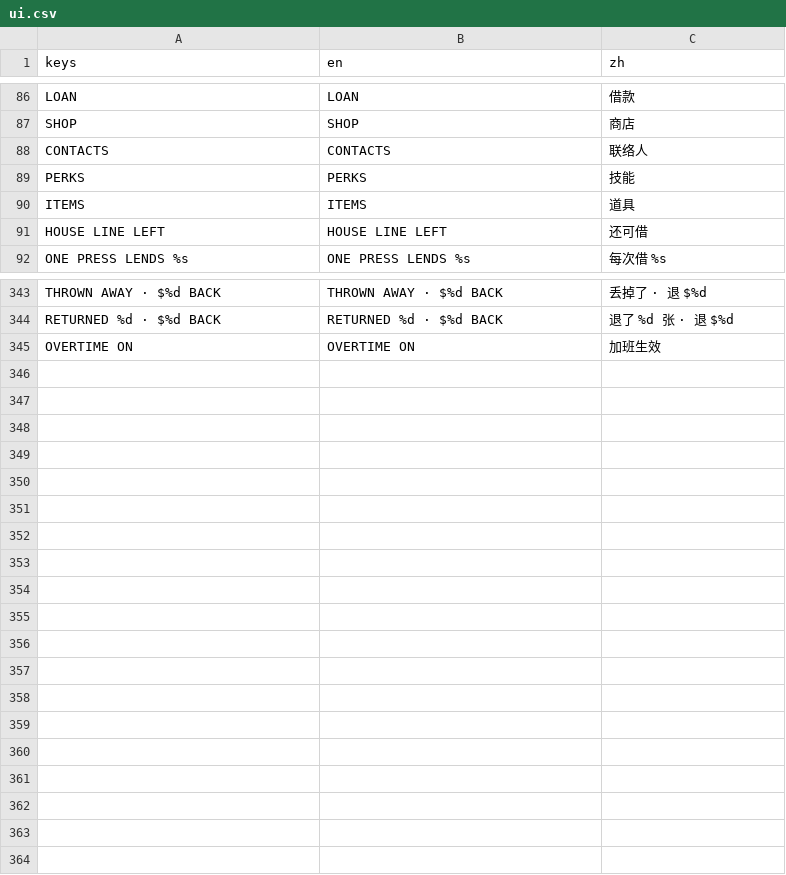
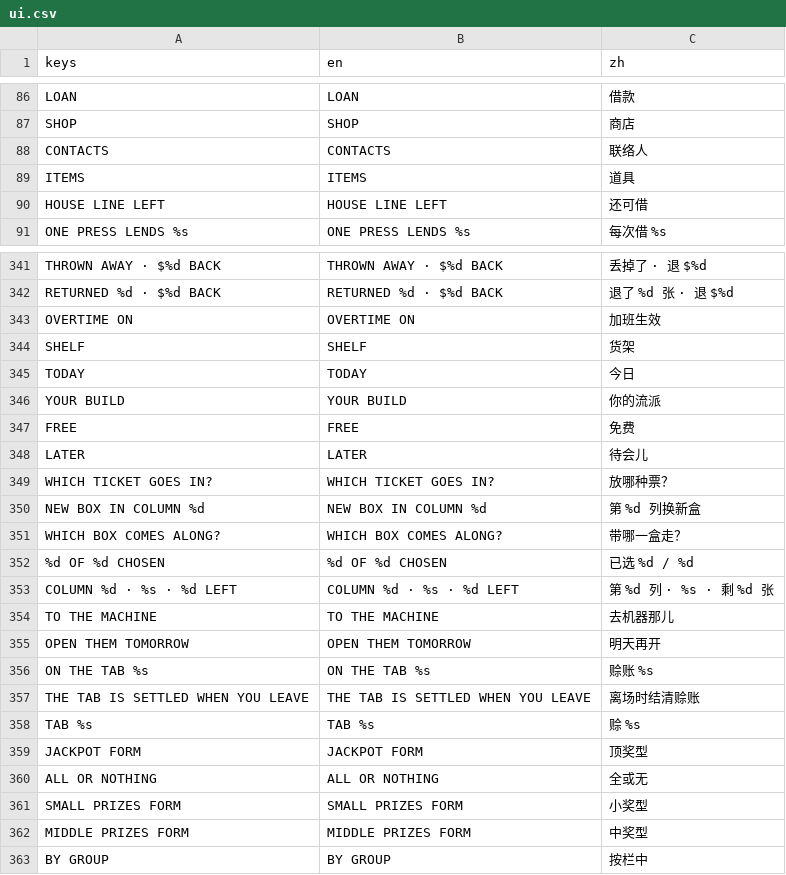
Before and after one commit to gordonli02/GAS, a CSV file: locale/ui.csv, drawn as a sheet; only a part is shown, gaps mark what is left out; the diff covers the shown part only.

Commit message:
M9.5 step 4: the shop's pages, form tags, and the UI step 2 left behind
The phone's SHOP has three pages: SHELF (every shelf perk, with what it
needs and a BUY key; under it YOUR BUILD, the dealt perks held), TODAY (the
day's offers, buyable, rerollable or skipped for an item until the day
ends, G: "当天有效"; then the item shelf) and ITEMS (held, USE). The
morning's offers card gained LATER; close_offers(take_item) only gives the
item when asked, the offers stay for the day and _new_day deals anew; the
sim's bots take the item as before.

Form tags (G: the form says what it is, a perk never names forms):
FormDef.tags from the form's json, out of FormDef.TAGS, checked by
PackLoader (BY GROUP only on a form that wins by group); Big Catch,
Ka-Bawk!, Hot Plate, Nugget Rush and Lucky Spur tagged, shown on the LCD's
third line in the run.

Wired from step 2: PICKY's card of forms at NEW BOX; SEAL's card of boxes
at PAY (pay(e, m, keep) seals the choice first, the hottest for the rest);
MOONLIGHTING's visit to the machine after the shift (the cap on, tickets
dealt tomorrow, the SHIFT DONE card after); HOUSE ACCOUNT's tab on the LCD
and the LEAVE card. drive_run's expectations follow the new pages (not run).

```diff
--- a/locale/ui.csv
+++ b/locale/ui.csv
@@ -88,3 +88,2 @@ SHOP,SHOP,商店
 CONTACTS,CONTACTS,联络人
-PERKS,PERKS,技能
 ITEMS,ITEMS,道具
@@ -345 +343,21 @@ RETURNED %d · $%d BACK,RETURNED %d · $%d BACK,退了 %d 张 · 退 $%d
 OVERTIME ON,OVERTIME ON,加班生效
+SHELF,SHELF,货架
+TODAY,TODAY,今日
+YOUR BUILD,YOUR BUILD,你的流派
+FREE,FREE,免费
+LATER,LATER,待会儿
+WHICH TICKET GOES IN?,WHICH TICKET GOES IN?,放哪种票？
+NEW BOX IN COLUMN %d,NEW BOX IN COLUMN %d,第 %d 列换新盒
+WHICH BOX COMES ALONG?,WHICH BOX COMES ALONG?,带哪一盒走？
+%d OF %d CHOSEN,%d OF %d CHOSEN,已选 %d / %d
+COLUMN %d · %s · %d LEFT,COLUMN %d · %s · %d LEFT,第 %d 列 · %s · 剩 %d 张
+TO THE MACHINE,TO THE MACHINE,去机器那儿
+OPEN THEM TOMORROW,OPEN THEM TOMORROW,明天再开
+ON THE TAB %s,ON THE TAB %s,赊账 %s
+THE TAB IS SETTLED WHEN YOU LEAVE,THE TAB IS SETTLED WHEN YOU LEAVE,离场时结清赊账
+TAB %s,TAB %s,赊 %s
+JACKPOT FORM,JACKPOT FORM,顶奖型
+ALL OR NOTHING,ALL OR NOTHING,全或无
+SMALL PRIZES FORM,SMALL PRIZES FORM,小奖型
+MIDDLE PRIZES FORM,MIDDLE PRIZES FORM,中奖型
+BY GROUP,BY GROUP,按栏中
```
Also changed, not shown: 1 removed row elsewhere in this file, 24 other files.
